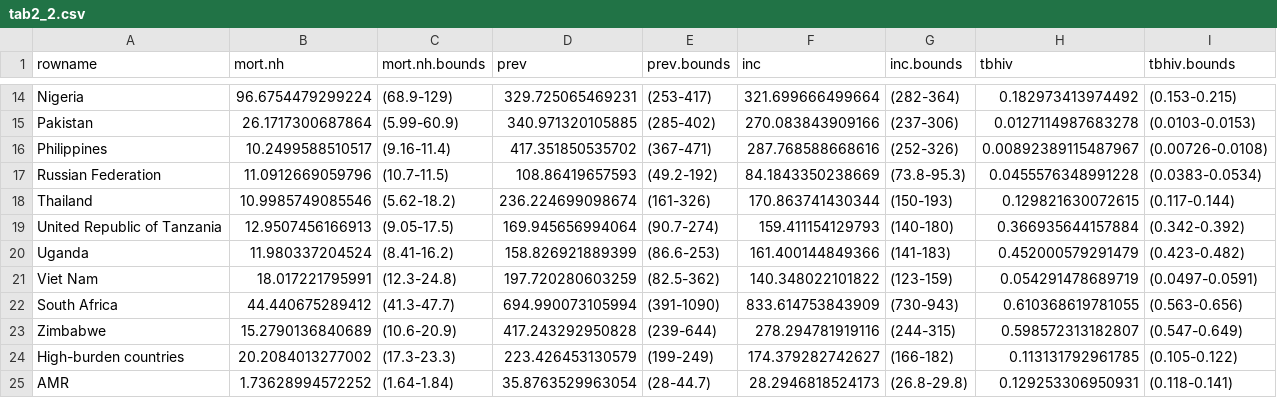
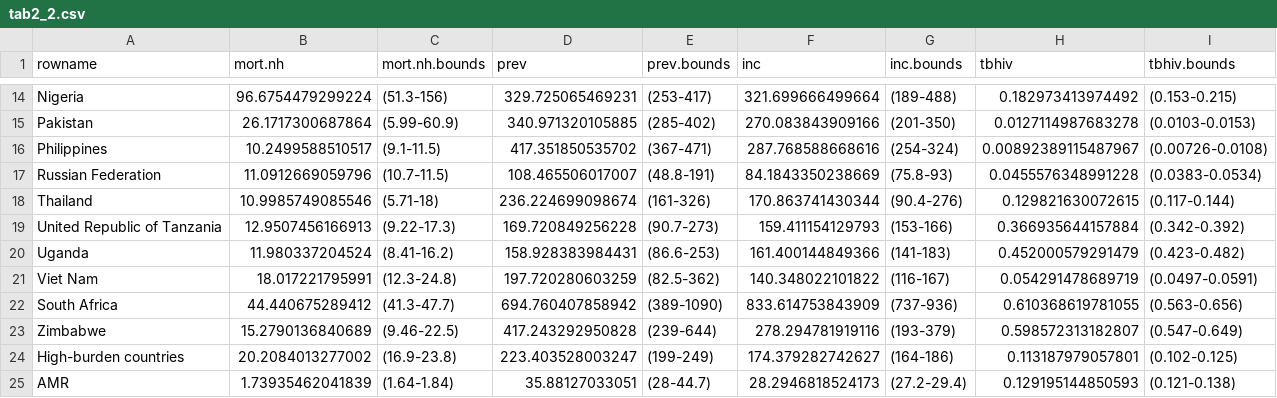
Before and after one commit to glaziou/TBreport2015, a CSV file: tab/tab2_2.csv, drawn as a sheet; only a part is shown, gaps mark what is left out; the diff covers the shown part only.

```diff
--- a/tab/tab2_2.csv
+++ b/tab/tab2_2.csv
@@ -14,12 +14,12 @@
-"Nigeria",96.6754479299224,"(68.9-129)",329.725065469231,"(253-417)",321.699666499664,"(282-364)",0.182973413974492,"(0.153-0.215)"
-"Pakistan",26.1717300687864,"(5.99-60.9)",340.971320105885,"(285-402)",270.083843909166,"(237-306)",0.0127114987683278,"(0.0103-0.0153)"
-"Philippines",10.2499588510517,"(9.16-11.4)",417.351850535702,"(367-471)",287.768588668616,"(252-326)",0.00892389115487967,"(0.00726-0.0108)"
-"Russian Federation",11.0912669059796,"(10.7-11.5)",108.86419657593,"(49.2-192)",84.1843350238669,"(73.8-95.3)",0.0455576348991228,"(0.0383-0.0534)"
-"Thailand",10.9985749085546,"(5.62-18.2)",236.224699098674,"(161-326)",170.863741430344,"(150-193)",0.129821630072615,"(0.117-0.144)"
-"United Republic of Tanzania",12.9507456166913,"(9.05-17.5)",169.945656994064,"(90.7-274)",159.411154129793,"(140-180)",0.366935644157884,"(0.342-0.392)"
-"Uganda",11.980337204524,"(8.41-16.2)",158.826921889399,"(86.6-253)",161.400144849366,"(141-183)",0.452000579291479,"(0.423-0.482)"
-"Viet Nam",18.017221795991,"(12.3-24.8)",197.720280603259,"(82.5-362)",140.348022101822,"(123-159)",0.054291478689719,"(0.0497-0.0591)"
-"South Africa",44.440675289412,"(41.3-47.7)",694.990073105994,"(391-1090)",833.614753843909,"(730-943)",0.610368619781055,"(0.563-0.656)"
-"Zimbabwe",15.2790136840689,"(10.6-20.9)",417.243292950828,"(239-644)",278.294781919116,"(244-315)",0.598572313182807,"(0.547-0.649)"
-"High-burden countries",20.2084013277002,"(17.3-23.3)",223.426453130579,"(199-249)",174.379282742627,"(166-182)",0.113131792961785,"(0.105-0.122)"
-"AMR",1.73628994572252,"(1.64-1.84)",35.8763529963054,"(28-44.7)",28.2946818524173,"(26.8-29.8)",0.129253306950931,"(0.118-0.141)"
+"Nigeria",96.6754479299224,"(51.3-156)",329.725065469231,"(253-417)",321.699666499664,"(189-488)",0.182973413974492,"(0.153-0.215)"
+"Pakistan",26.1717300687864,"(5.99-60.9)",340.971320105885,"(285-402)",270.083843909166,"(201-350)",0.0127114987683278,"(0.0103-0.0153)"
+"Philippines",10.2499588510517,"(9.1-11.5)",417.351850535702,"(367-471)",287.768588668616,"(254-324)",0.00892389115487967,"(0.00726-0.0108)"
+"Russian Federation",11.0912669059796,"(10.7-11.5)",108.465506017007,"(48.8-191)",84.1843350238669,"(75.8-93)",0.0455576348991228,"(0.0383-0.0534)"
+"Thailand",10.9985749085546,"(5.71-18)",236.224699098674,"(161-326)",170.863741430344,"(90.4-276)",0.129821630072615,"(0.117-0.144)"
+"United Republic of Tanzania",12.9507456166913,"(9.22-17.3)",169.720849256228,"(90.7-273)",159.411154129793,"(153-166)",0.366935644157884,"(0.342-0.392)"
+"Uganda",11.980337204524,"(8.41-16.2)",158.928383984431,"(86.6-253)",161.400144849366,"(141-183)",0.452000579291479,"(0.423-0.482)"
+"Viet Nam",18.017221795991,"(12.3-24.8)",197.720280603259,"(82.5-362)",140.348022101822,"(116-167)",0.054291478689719,"(0.0497-0.0591)"
+"South Africa",44.440675289412,"(41.3-47.7)",694.760407858942,"(389-1090)",833.614753843909,"(737-936)",0.610368619781055,"(0.563-0.656)"
+"Zimbabwe",15.2790136840689,"(9.46-22.5)",417.243292950828,"(239-644)",278.294781919116,"(193-379)",0.598572313182807,"(0.547-0.649)"
+"High-burden countries",20.2084013277002,"(16.9-23.8)",223.403528003247,"(199-249)",174.379282742627,"(164-186)",0.113187979057801,"(0.102-0.125)"
+"AMR",1.73935462041839,"(1.64-1.84)",35.88127033051,"(28-44.7)",28.2946818524173,"(27.2-29.4)",0.129195144850593,"(0.121-0.138)"
```
Also changed, not shown: 60 edited cells elsewhere in this file, tab/annex1_data_sources.csv, tab/inc_method.csv, 36 other files.
